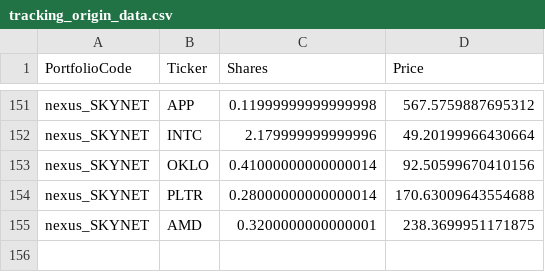
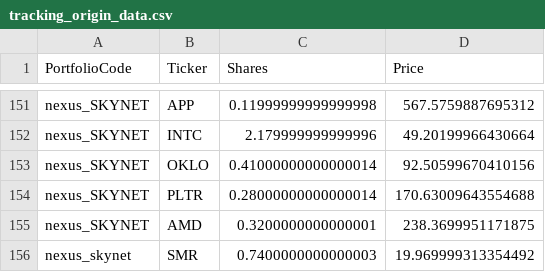
Before and after one commit to Market-Insights-Center/SkyNet, a CSV file: backend/tracking_origin_data.csv, drawn as a sheet; only a part is shown, gaps mark what is left out.

```diff
--- a/backend/tracking_origin_data.csv
+++ b/backend/tracking_origin_data.csv
@@ -155 +155,2 @@ nexus_SKYNET,PLTR,0.28000000000000014,170.63009643554688
 nexus_SKYNET,AMD,0.3200000000000001,238.3699951171875
+nexus_skynet,SMR,0.7400000000000003,19.969999313354492
```
Also changed, not shown: 2 other files.
